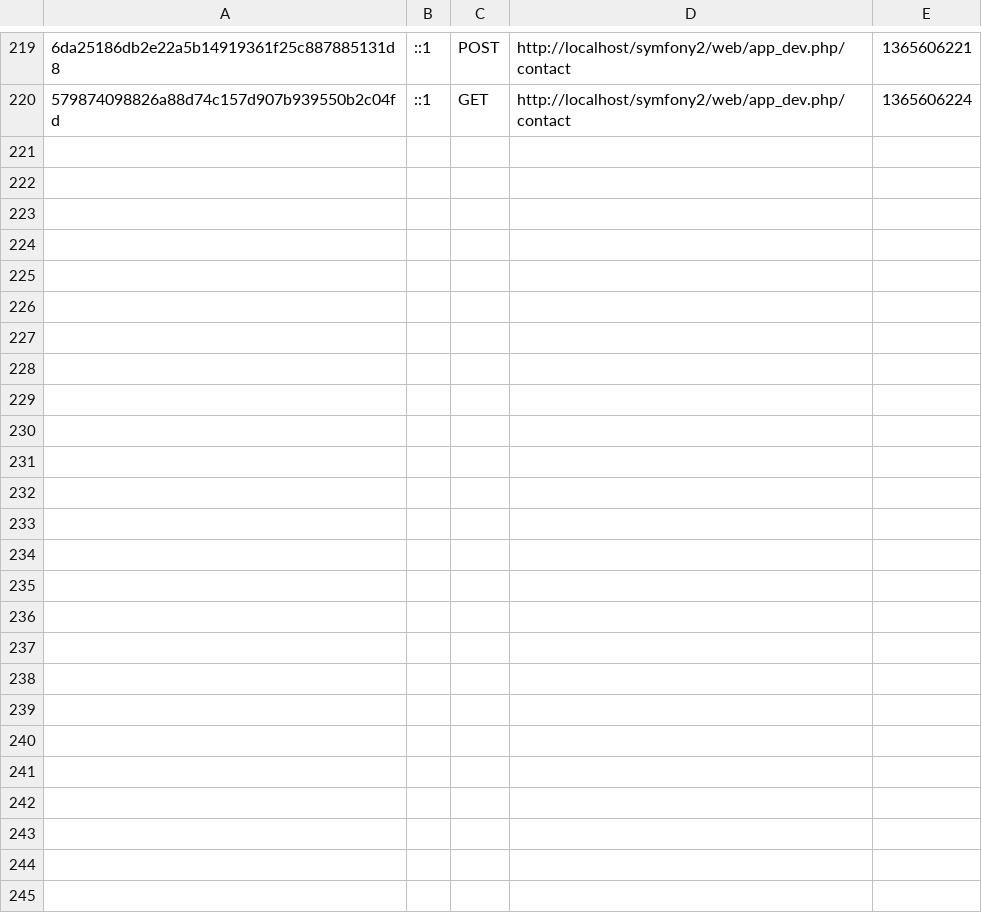
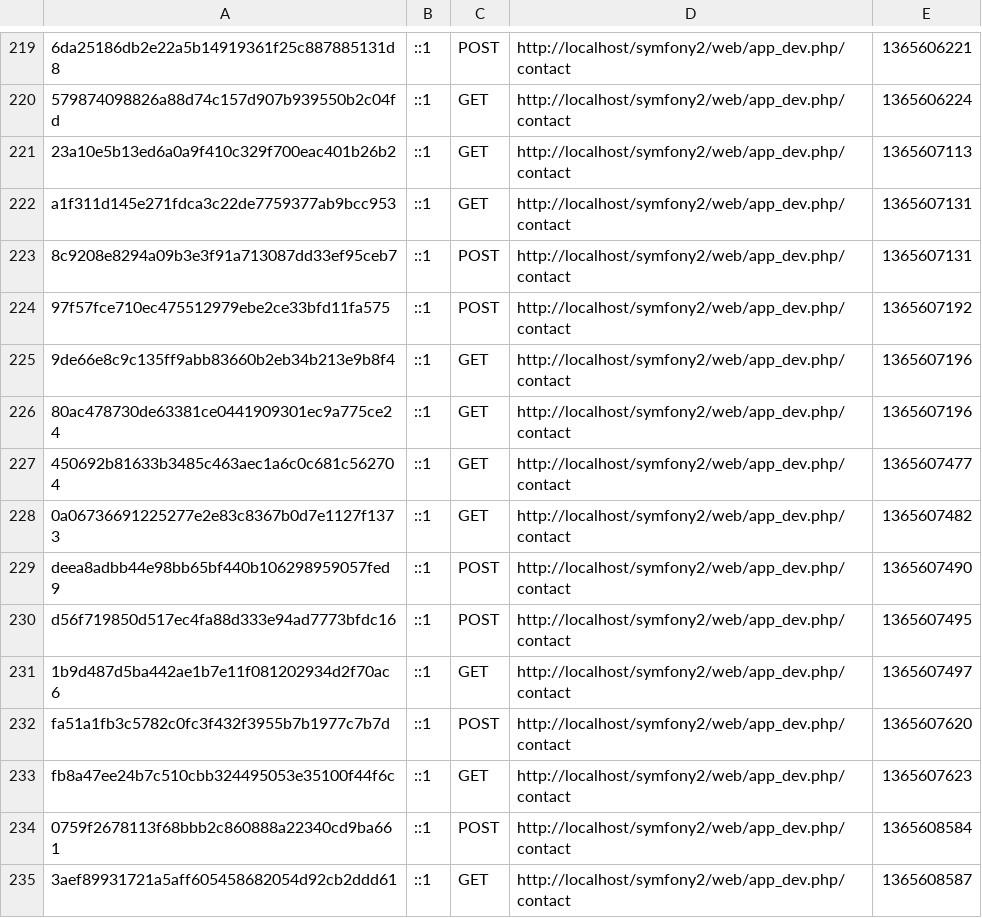
Before and after one commit to Derasten/symfony2, a CSV file: app/cache/dev/profiler/index.csv, drawn as a sheet; only a part is shown, gaps mark what is left out; the diff names each change by its address in the sheet, - before the commit and + after, or states it on an @@ line.

```diff
--- a/app/cache/dev/profiler/index.csv
+++ b/app/cache/dev/profiler/index.csv
+row 221: 23a10e5b13ed6a0a9f410c329f700eac401b26b2 | ::1 | GET | http://localhost/symfony2/web/app_dev.php/contact | 1365607113
+row 222: a1f311d145e271fdca3c22de7759377ab9bcc953 | ::1 | GET | http://localhost/symfony2/web/app_dev.php/contact | 1365607131
+row 223: 8c9208e8294a09b3e3f91a713087dd33ef95ceb7 | ::1 | POST | http://localhost/symfony2/web/app_dev.php/contact | 1365607131
+row 224: 97f57fce710ec475512979ebe2ce33bfd11fa575 | ::1 | POST | http://localhost/symfony2/web/app_dev.php/contact | 1365607192
+row 225: 9de66e8c9c135ff9abb83660b2eb34b213e9b8f4 | ::1 | GET | http://localhost/symfony2/web/app_dev.php/contact | 1365607196
+row 226: 80ac478730de63381ce0441909301ec9a775ce24 | ::1 | GET | http://localhost/symfony2/web/app_dev.php/contact | 1365607196
+row 227: 450692b81633b3485c463aec1a6c0c681c562704 | ::1 | GET | http://localhost/symfony2/web/app_dev.php/contact | 1365607477
+row 228: 0a06736691225277e2e83c8367b0d7e1127f1373 | ::1 | GET | http://localhost/symfony2/web/app_dev.php/contact | 1365607482
+row 229: deea8adbb44e98bb65bf440b106298959057fed9 | ::1 | POST | http://localhost/symfony2/web/app_dev.php/contact | 1365607490
+row 230: d56f719850d517ec4fa88d333e94ad7773bfdc16 | ::1 | POST | http://localhost/symfony2/web/app_dev.php/contact | 1365607495
+row 231: 1b9d487d5ba442ae1b7e11f081202934d2f70ac6 | ::1 | GET | http://localhost/symfony2/web/app_dev.php/contact | 1365607497
+row 232: fa51a1fb3c5782c0fc3f432f3955b7b1977c7b7d | ::1 | POST | http://localhost/symfony2/web/app_dev.php/contact | 1365607620
+row 233: fb8a47ee24b7c510cbb324495053e35100f44f6c | ::1 | GET | http://localhost/symfony2/web/app_dev.php/contact | 1365607623
+row 234: 0759f2678113f68bbb2c860888a22340cd9ba661 | ::1 | POST | http://localhost/symfony2/web/app_dev.php/contact | 1365608584
+row 235: 3aef89931721a5aff605458682054d92cb2ddd61 | ::1 | GET | http://localhost/symfony2/web/app_dev.php/contact | 1365608587
```
Also changed, not shown: 34 other files.
